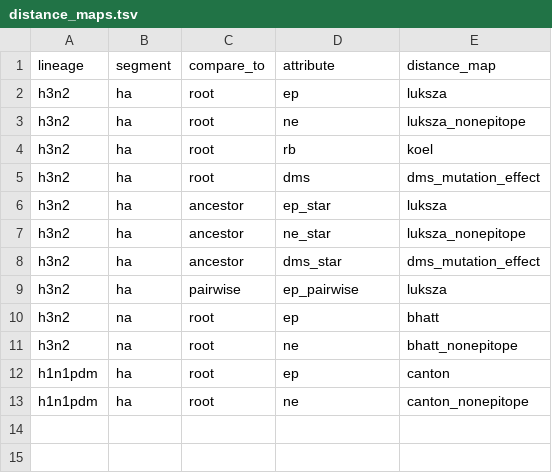
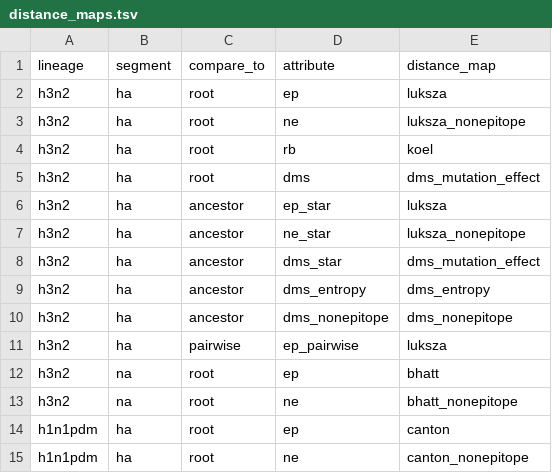
Before and after one commit to blab/flu-forecasting, a TSV file: config/distance_maps.tsv, drawn as a sheet; the diff names each change by its address in the sheet, - before the commit and + after, or states it on an @@ line.

Commit message:
Add less background-dependent DMS predictor metrics
Adds two new distance maps based on DMS data: 1) a DMS "entropy" map which
weights distances between sequences based on the standardized entropy of the
site where the mutations occur. This implementation should produce a positive
coefficient such that mutations at sites with higher entropy are beneficial and
mutations at sites with low entropy are detrimental. 2) a DMS non-epitope map
which designates all sites with a standardized entropy less than zero as
non-epitope sites and counts the distance between sequences with a weight of 1
at these sites. We use both maps here relative to the ancestor from the last
season, to enable comparison of these metrics with the existing non-epitope and
DMS mutation effects metrics. The two new metrics should be much less dependent
on the background strain used for the DMS experiments than the DMS mutation
effects metric.

```diff
--- a/config/distance_maps.tsv
+++ b/config/distance_maps.tsv
+row 9: h3n2 | ha | ancestor | dms_entropy | dms_entropy
+row 10: h3n2 | ha | ancestor | dms_nonepitope | dms_nonepitope
```
Also changed, not shown: 2 other files.
